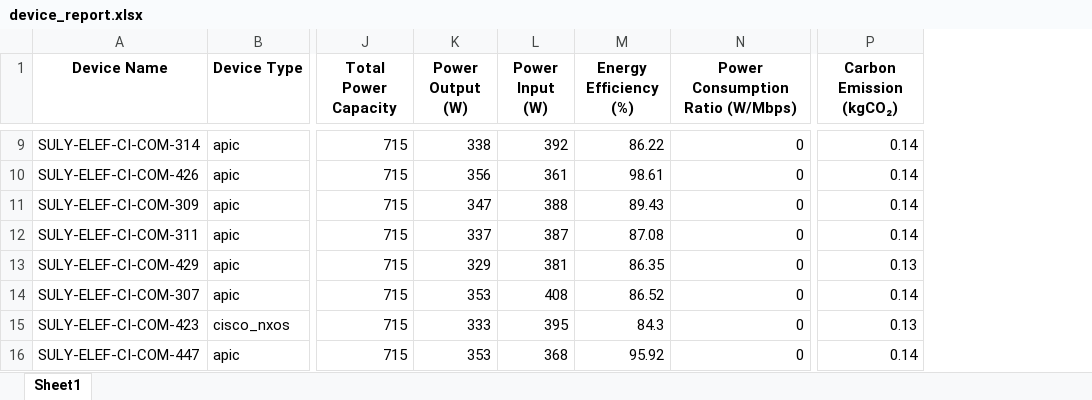
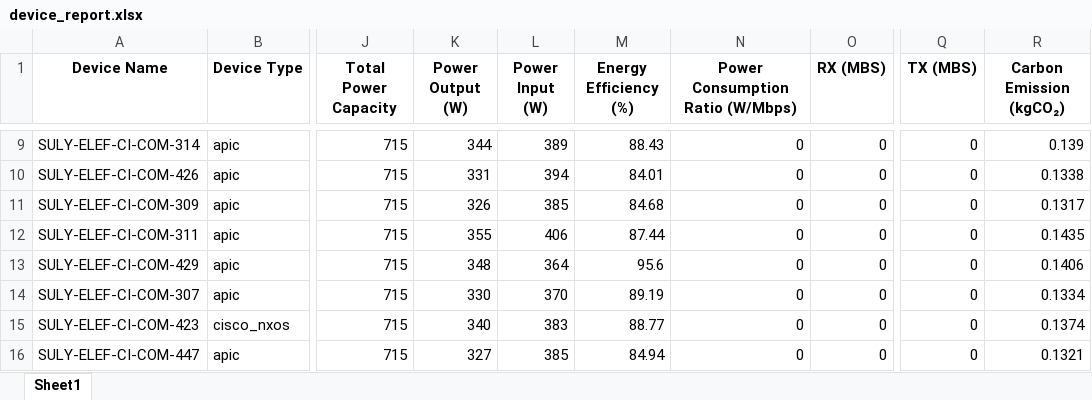
Before and after one commit to ExtravisAutomation/GreenXSustainbilityTool, an Excel workbook: FAST_BACKEND/device_report.xlsx, sheet Sheet1, drawn as a sheet; only a part is shown, gaps mark what is left out; values as stored, in another font and other column widths than the file's, no borders; addresses are those after the commit; the diff covers the shown part only; the diff names each change by its address in the sheet, - before the commit and + after, or states it on an @@ line.

```diff
--- a/FAST_BACKEND/device_report.xlsx (sheet Sheet1)
+++ b/FAST_BACKEND/device_report.xlsx (sheet Sheet1)
+column O (RX (MBS)), rows 9-16: all 0
+column Q (TX (MBS)), rows 9-16: all 0
-K9 (Power Output (W)): 338
+K9 (Power Output (W)): 344
-L9 (Power Input (W)): 392
+L9 (Power Input (W)): 389
-M9 (Energy Efficiency (%)): 86.22
+M9 (Energy Efficiency (%)): 88.43
-R9 (Carbon Emission (kgCO₂)): 0.14
+R9 (Carbon Emission (kgCO₂)): 0.139
-K10 (Power Output (W)): 356
+K10 (Power Output (W)): 331
-L10 (Power Input (W)): 361
+L10 (Power Input (W)): 394
-M10 (Energy Efficiency (%)): 98.61
+M10 (Energy Efficiency (%)): 84.01
-R10 (Carbon Emission (kgCO₂)): 0.14
+R10 (Carbon Emission (kgCO₂)): 0.1338
-K11 (Power Output (W)): 347
+K11 (Power Output (W)): 326
-L11 (Power Input (W)): 388
+L11 (Power Input (W)): 385
-M11 (Energy Efficiency (%)): 89.43
+M11 (Energy Efficiency (%)): 84.68
-R11 (Carbon Emission (kgCO₂)): 0.14
+R11 (Carbon Emission (kgCO₂)): 0.1317
-K12 (Power Output (W)): 337
+K12 (Power Output (W)): 355
-L12 (Power Input (W)): 387
+L12 (Power Input (W)): 406
-M12 (Energy Efficiency (%)): 87.08
+M12 (Energy Efficiency (%)): 87.44
-R12 (Carbon Emission (kgCO₂)): 0.14
+R12 (Carbon Emission (kgCO₂)): 0.1435
-K13 (Power Output (W)): 329
+K13 (Power Output (W)): 348
-L13 (Power Input (W)): 381
+L13 (Power Input (W)): 364
-M13 (Energy Efficiency (%)): 86.35
+M13 (Energy Efficiency (%)): 95.6
-R13 (Carbon Emission (kgCO₂)): 0.13
+R13 (Carbon Emission (kgCO₂)): 0.1406
-K14 (Power Output (W)): 353
+K14 (Power Output (W)): 330
-L14 (Power Input (W)): 408
+L14 (Power Input (W)): 370
-M14 (Energy Efficiency (%)): 86.52
+M14 (Energy Efficiency (%)): 89.19
-R14 (Carbon Emission (kgCO₂)): 0.14
+R14 (Carbon Emission (kgCO₂)): 0.1334
-K15 (Power Output (W)): 333
+K15 (Power Output (W)): 340
-L15 (Power Input (W)): 395
+L15 (Power Input (W)): 383
-M15 (Energy Efficiency (%)): 84.3
+M15 (Energy Efficiency (%)): 88.77
-R15 (Carbon Emission (kgCO₂)): 0.13
+R15 (Carbon Emission (kgCO₂)): 0.1374
-K16 (Power Output (W)): 353
+K16 (Power Output (W)): 327
-L16 (Power Input (W)): 368
+L16 (Power Input (W)): 385
-M16 (Energy Efficiency (%)): 95.92
+M16 (Energy Efficiency (%)): 84.94
-R16 (Carbon Emission (kgCO₂)): 0.14
+R16 (Carbon Emission (kgCO₂)): 0.1321
```
Also changed, not shown: 157 edited cells elsewhere in this sheet, 5 other files.
